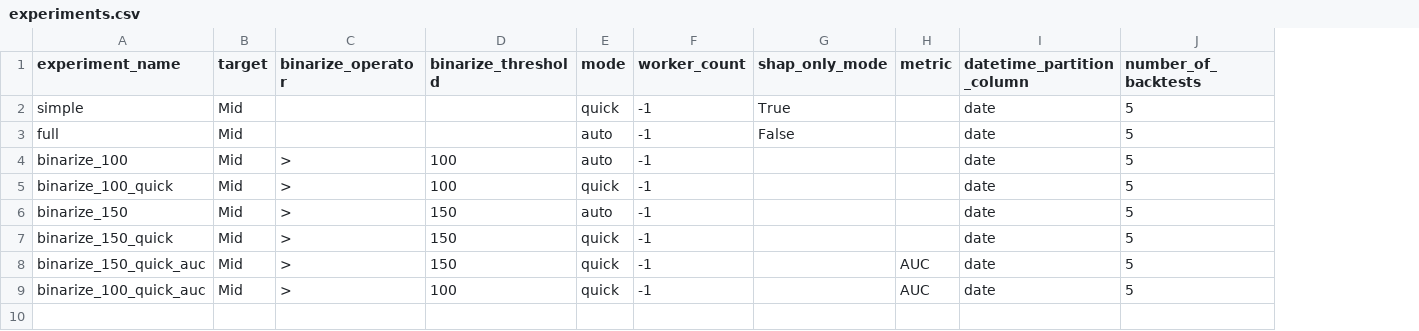
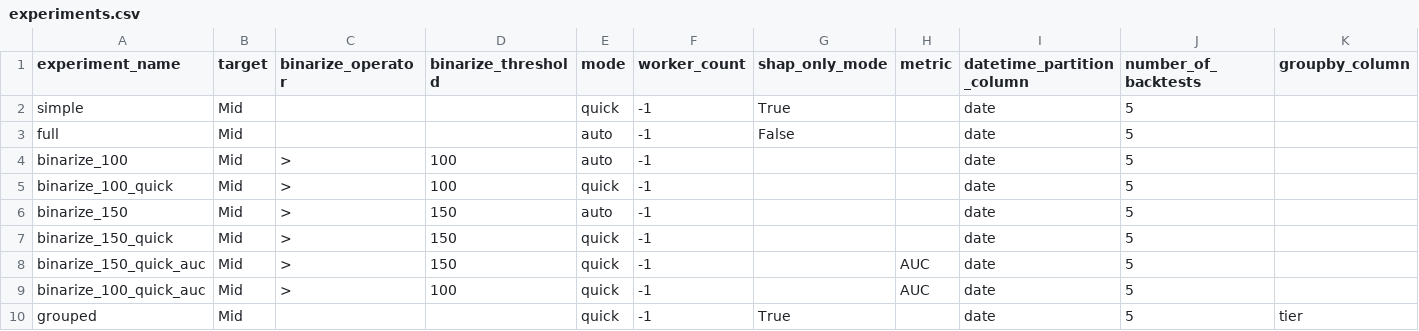
Before and after one commit to derluke/xflow, a CSV file: include/x_flow/config/experiments.csv, drawn as a sheet; the diff names each change by its address in the sheet, - before the commit and + after, or states it on an @@ line.

```diff
--- a/include/x_flow/config/experiments.csv
+++ b/include/x_flow/config/experiments.csv
+column K (groupby_column), empty
+row 10: grouped | Mid |  |  | quick | -1 | True |  | date | 5 | tier
```
Also changed, not shown: 14 other files.
